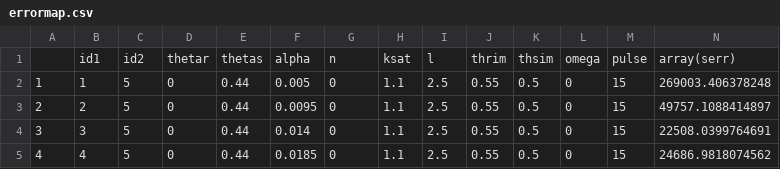
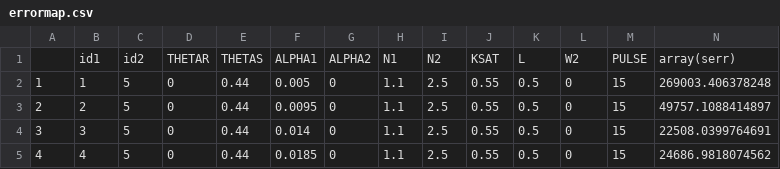
Before and after one commit to brown-ag/alfalfa_gb, a CSV file: Simulations_vGM1/errormap.csv, drawn as a sheet; only a part is shown.

```diff
--- a/Simulations_vGM1/errormap.csv
+++ b/Simulations_vGM1/errormap.csv
@@ -1,2 +1,2 @@
-"","id1","id2","thetar","thetas","alpha","n","ksat","l","thrim","thsim","omega","pulse","array(serr)"
+"","id1","id2","THETAR","THETAS","ALPHA1","ALPHA2","N1","N2","KSAT","L","W2","PULSE","array(serr)"
 "1",1,5,0,0.44,0.005,0,1.1,2.5,0.55,0.5,0,15,269003.406378248
```
Also changed, not shown: 2 other files.
